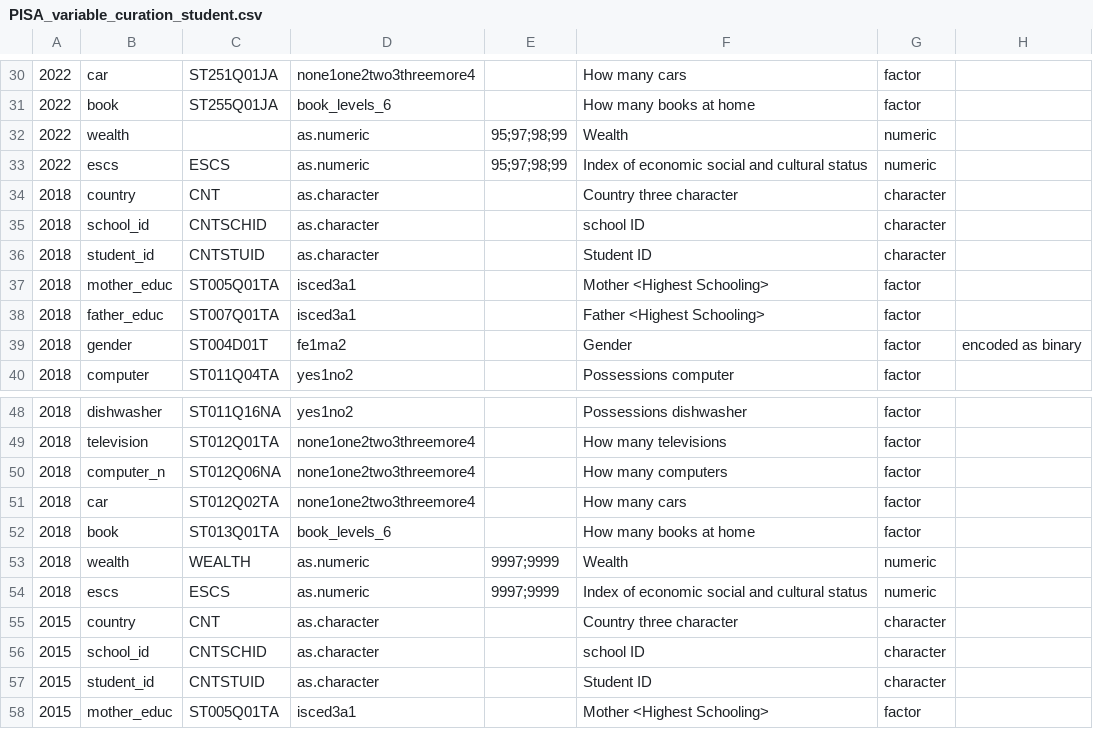
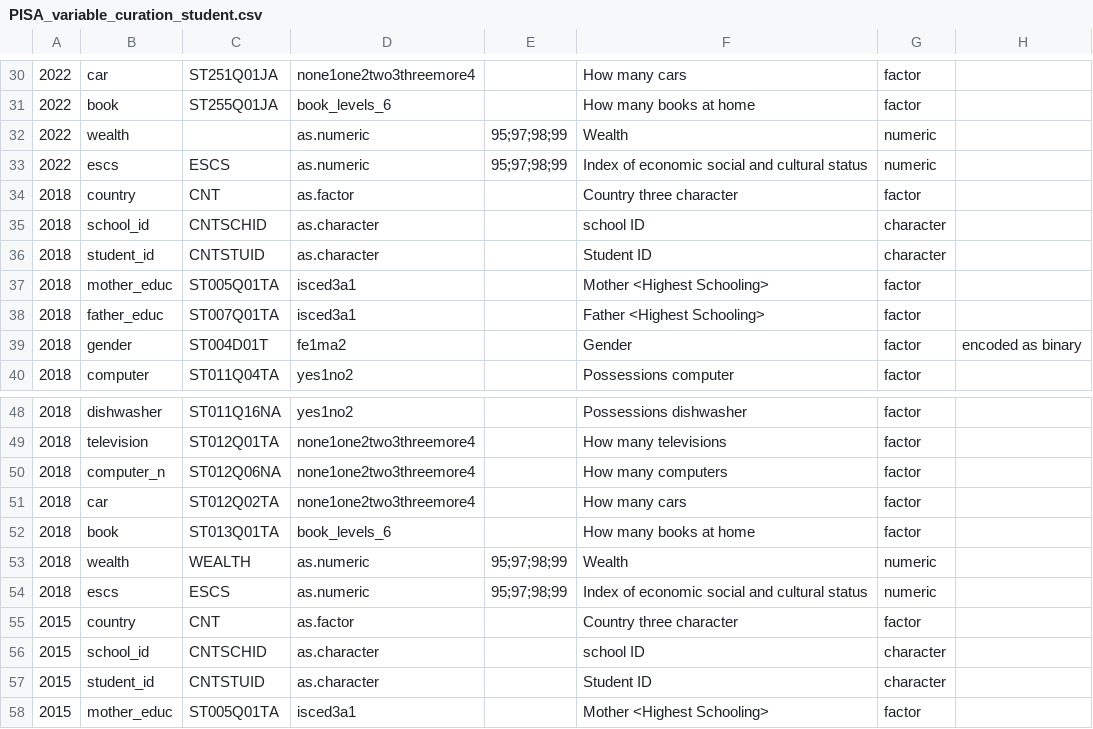
Before and after one commit to kevinwang09/learningtower_masonry, a CSV file: variable_curation/PISA_variable_curation_student.csv, drawn as a sheet; only a part is shown, gaps mark what is left out; the diff names each change by its address in the sheet, - before the commit and + after, or states it on an @@ line.

Commit message:
validated 2018 data

```diff
--- a/variable_curation/PISA_variable_curation_student.csv
+++ b/variable_curation/PISA_variable_curation_student.csv
-D34: as.character
+D34: as.factor
-G34: character
+G34: factor
-E53:E54: 9997;9999
+E53:E54: 95;97;98;99
-D55: as.character
+D55: as.factor
-G55: character
+G55: factor
```
Also changed, not shown: 3 other files.
